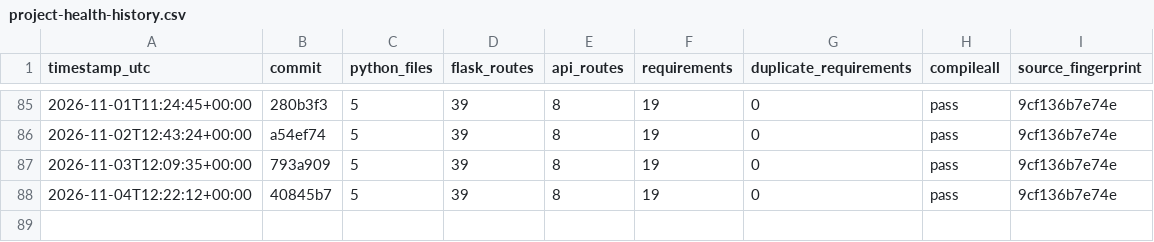
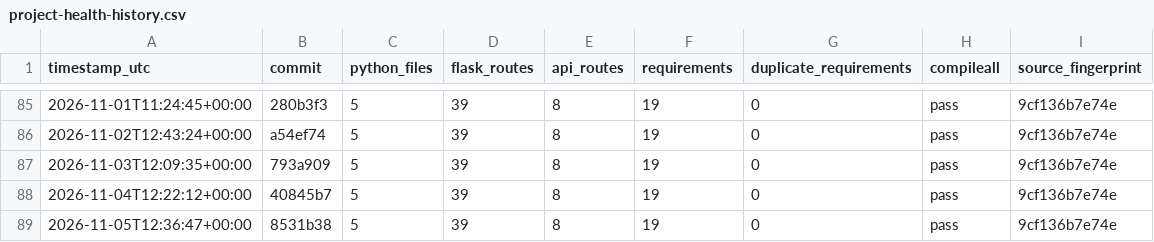
Before and after one commit to Adityism/CAI, a CSV file: reports/project-health-history.csv, drawn as a sheet; only a part is shown, gaps mark what is left out; the diff names each change by its address in the sheet, - before the commit and + after, or states it on an @@ line.

Commit message:
chore(health): record daily CAI project health

```diff
--- a/reports/project-health-history.csv
+++ b/reports/project-health-history.csv
+row 89: 2026-11-05T12:36:47+00:00 | 8531b38 | 5 | 39 | 8 | 19 | 0 | pass | 9cf136b7e74e
```
Also changed, not shown: 1 other file.
